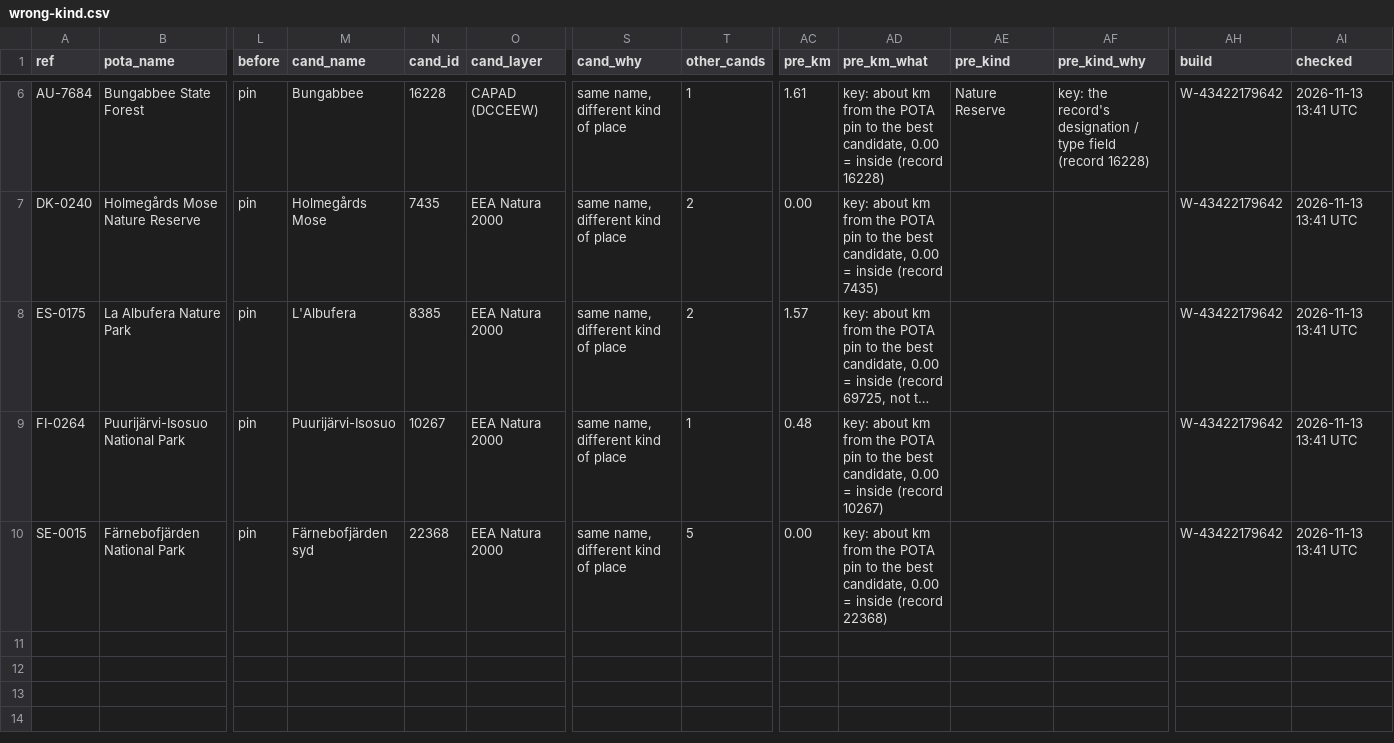
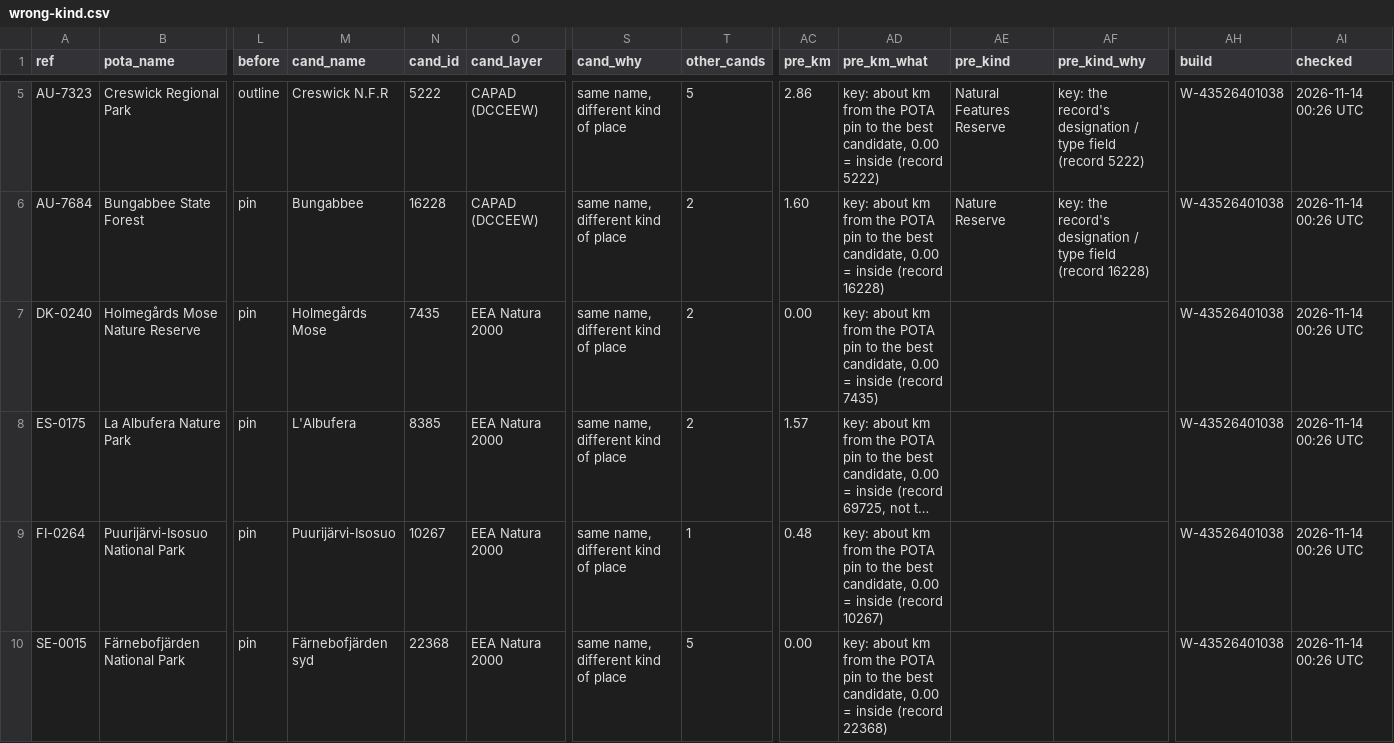
Before and after one commit to KentuckyPortableClub/KPC-Links, a CSV file: data/status/key-check/dropped-world/latest/wrong-kind.csv, drawn as a sheet; only a part is shown, gaps mark what is left out; long unchanged cells end in …; rows hold the shown columns only; the diff covers the shown part only; the diff names each change by its address in the sheet, - before the commit and + after, or states it on an @@ line.

```diff
--- a/data/status/key-check/dropped-world/latest/wrong-kind.csv
+++ b/data/status/key-check/dropped-world/latest/wrong-kind.csv
+row 5: AU-7323 | Creswick Regional Park | outline | Creswick N.F.R | 5222 | CAPAD (DCCEEW) | same name, different kind of place | 5 | 2.86 | key: about km from the POTA pin to the best candidate, 0.00 = inside (record 5222) | Natural Features Reserve | key: the record's designation / type field (record 5222) | W-43526401038 | 2026-11-14 00:26 UTC
-T6 (other_cands): 1
+T6 (other_cands): 2
-AC6 (pre_km): 1.61
+AC6 (pre_km): 1.60
-AH6:AH10 (build): W-43422179642
+AH6:AH10 (build): W-43526401038
-AI6:AI10 (checked): 2026-11-13 13:41 UTC
+AI6:AI10 (checked): 2026-11-14 00:26 UTC
```
Also changed, not shown: 1 added row, 2 removed rows and 8 edited cells elsewhere in this file, data/status/key-check/dropped-world/latest/override-no.csv, data/status/key-check/dropped-world/latest/pota-bad-pin.csv, 11 other files.
